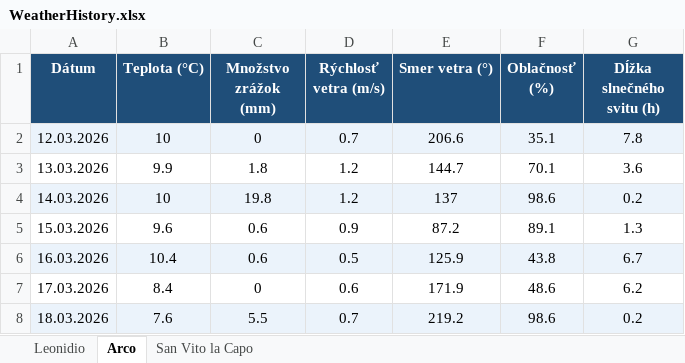
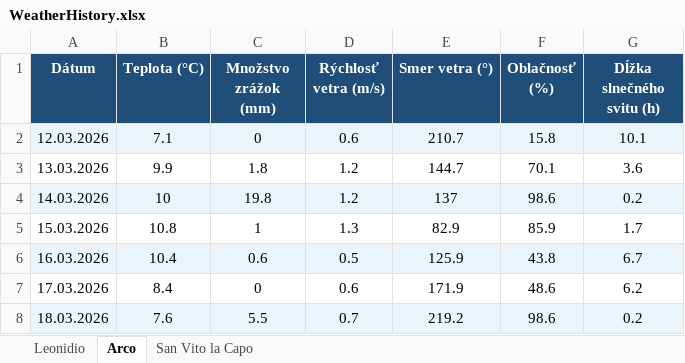
Before and after one commit to slavo1976/AgentWeather, an Excel workbook: WeatherHistory.xlsx, sheet Arco, drawn as a sheet; values as stored, in another font and other column widths than the file's, no borders; the diff names each change by its address in the sheet, - before the commit and + after, or states it on an @@ line.

```diff
--- a/WeatherHistory.xlsx (sheet Arco)
+++ b/WeatherHistory.xlsx (sheet Arco)
-B2 (Teplota (°C)): 10
+B2 (Teplota (°C)): 7.1
-D2 (Rýchlosť vetra (m/s)): 0.7
+D2 (Rýchlosť vetra (m/s)): 0.6
-E2 (Smer vetra (°)): 206.6
+E2 (Smer vetra (°)): 210.7
-F2 (Oblačnosť (%)): 35.1
+F2 (Oblačnosť (%)): 15.8
-G2 (Dĺžka slnečného svitu (h)): 7.8
+G2 (Dĺžka slnečného svitu (h)): 10.1
-B5 (Teplota (°C)): 9.6
+B5 (Teplota (°C)): 10.8
-C5 (Množstvo zrážok (mm)): 0.6
+C5 (Množstvo zrážok (mm)): 1
-D5 (Rýchlosť vetra (m/s)): 0.9
+D5 (Rýchlosť vetra (m/s)): 1.3
-E5 (Smer vetra (°)): 87.2
+E5 (Smer vetra (°)): 82.9
-F5 (Oblačnosť (%)): 89.1
+F5 (Oblačnosť (%)): 85.9
-G5 (Dĺžka slnečného svitu (h)): 1.3
+G5 (Dĺžka slnečného svitu (h)): 1.7
```
Also changed, not shown: sheet San Vito la Capo, sheet Leonidio.
